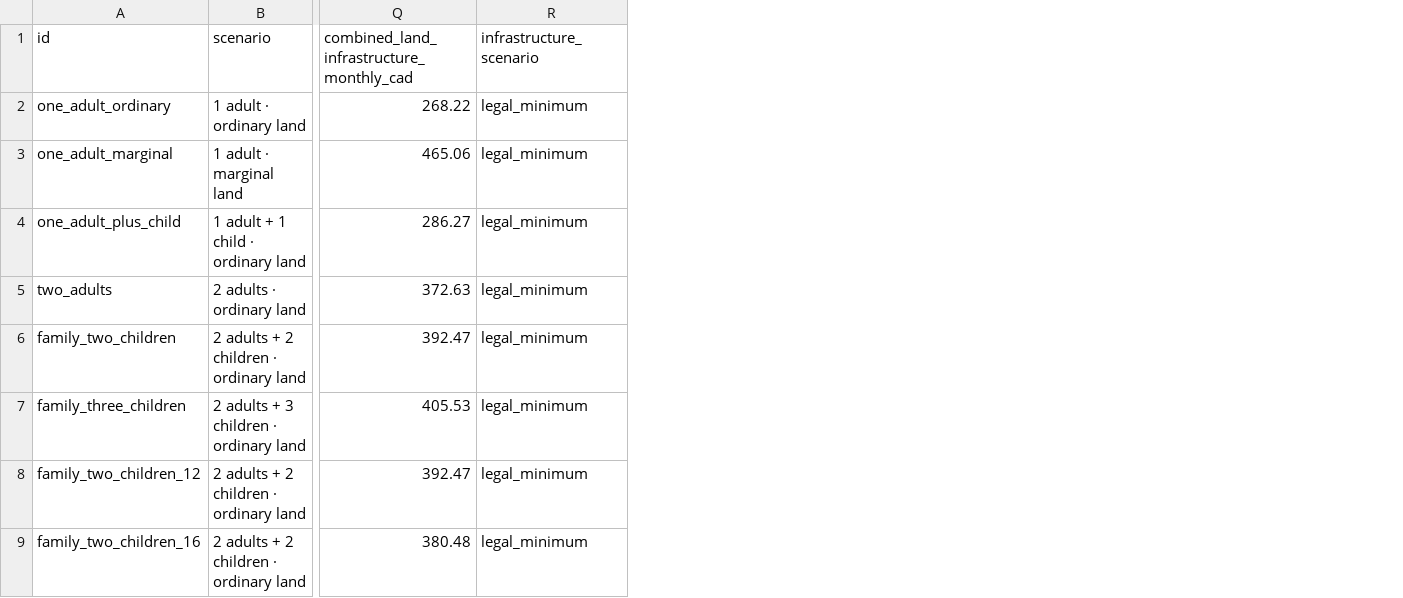
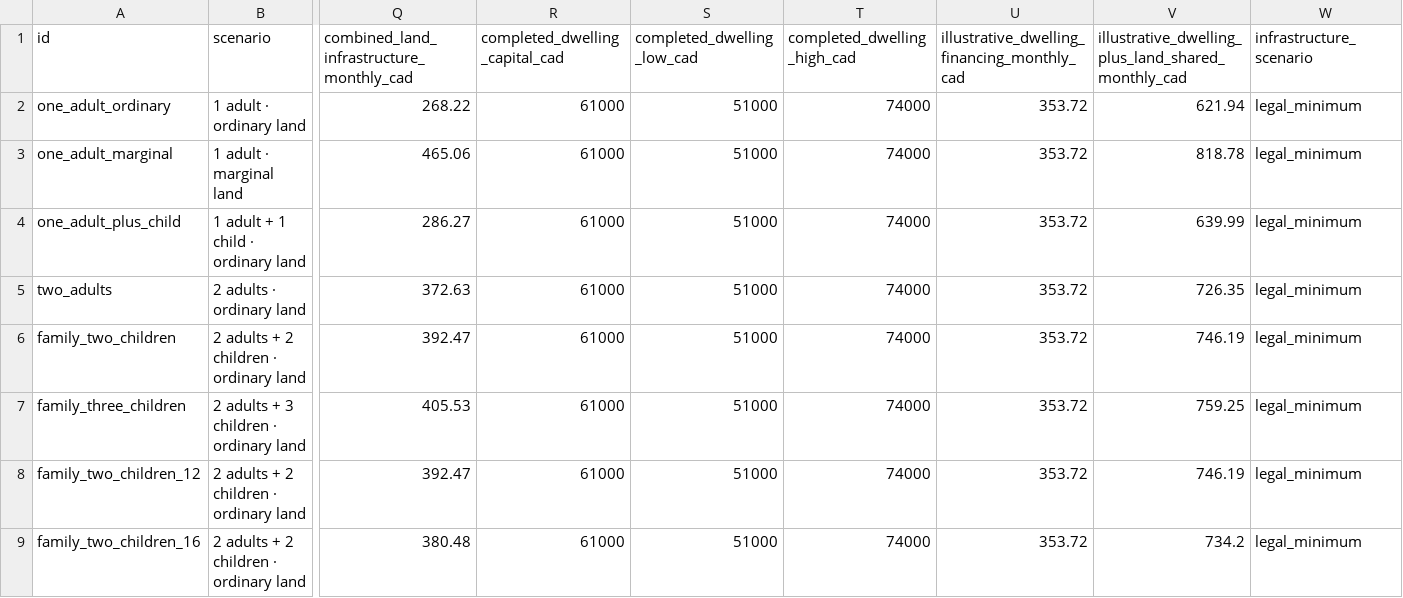
Before and after one commit to AndriiZvorygin/living-region, a CSV file: packages/carrying-capacity/outputs/arc-household-affordability.csv, drawn as a sheet; only a part is shown, gaps mark what is left out; the diff names each change by its address in the sheet, - before the commit and + after, or states it on an @@ line.

```diff
--- a/packages/carrying-capacity/outputs/arc-household-affordability.csv
+++ b/packages/carrying-capacity/outputs/arc-household-affordability.csv
+column R (completed_dwelling_capital_cad), rows 2-9: all 61000
+column S (completed_dwelling_low_cad), rows 2-9: all 51000
+column T (completed_dwelling_high_cad), rows 2-9: all 74000
+column U, rows 1-9: illustrative_dwelling_financing_monthly_cad | 353.72 | 353.72 | 353.72 | 353.72 | 353.72 | 353.72 | 353.72 | 353.72
+column V, rows 1-9: illustrative_dwelling_plus_land_shared_monthly_cad | 621.94 | 818.78 | 639.99 | 726.35 | 746.19 | 759.25 | 746.19 | 734.2
```
Also changed, not shown: packages/carrying-capacity/outputs/arc-site-lease-economics.csv, 20 other files.
